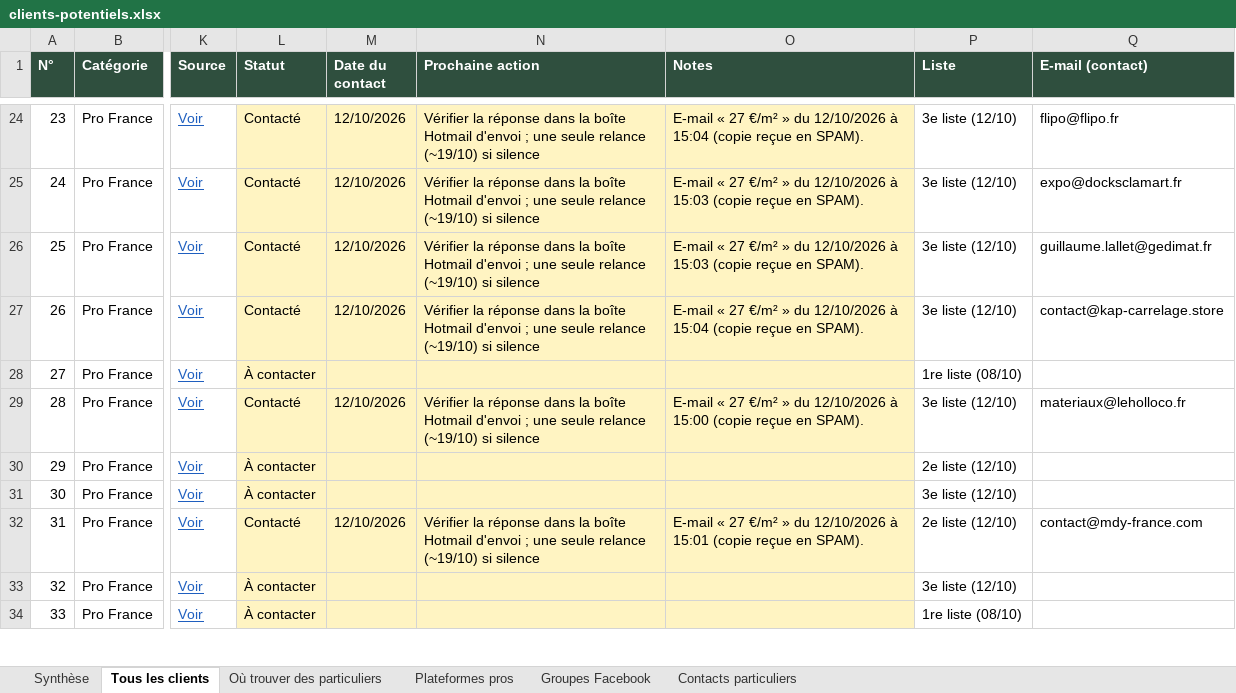
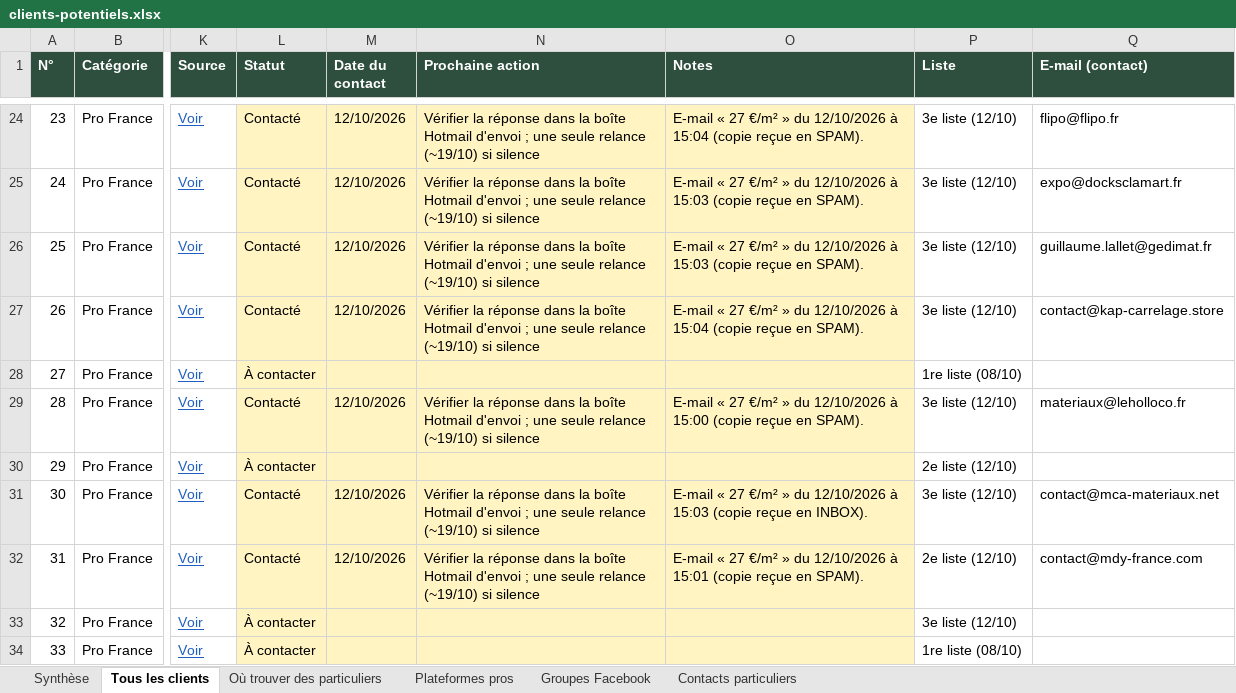
Before and after one commit to customerservice-dot/retreats-holidays-johanna, an Excel workbook: minyala/clients-potentiels.xlsx, sheet Tous les clients, drawn as a sheet; only a part is shown, gaps mark what is left out; values as stored, in another font and other column widths than the file's, no borders; charts and pictures not drawn; the diff covers the shown part only; the diff names each change by its address in the sheet, - before the commit and + after, or states it on an @@ line.

```diff
--- a/minyala/clients-potentiels.xlsx (sheet Tous les clients)
+++ b/minyala/clients-potentiels.xlsx (sheet Tous les clients)
-L31 (Statut): À contacter
+L31 (Statut): Contacté
-M31 (Date du contact): (empty)
+M31 (Date du contact): 12/10/2026
-N31 (Prochaine action): (empty)
+N31 (Prochaine action): Vérifier la réponse dans la boîte Hotmail d'envoi ; une seule relance (~19/10) si silence
-O31 (Notes): (empty)
+O31 (Notes): E-mail « 27 €/m² » du 12/10/2026 à 15:03 (copie reçue en INBOX).
-Q31 (E-mail (contact)): (empty)
+Q31 (E-mail (contact)): contact@mca-materiaux.net
```
Also changed, not shown: 1 removed row elsewhere in this sheet, sheet Synthèse, minyala/prospects-minyala.xlsx, 3 other files.
